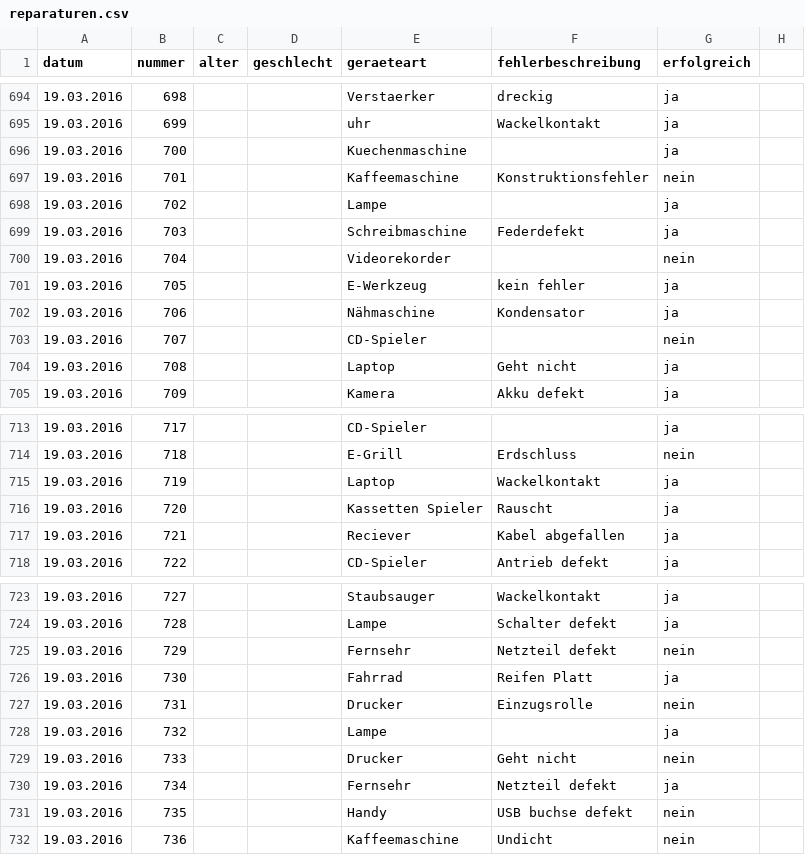
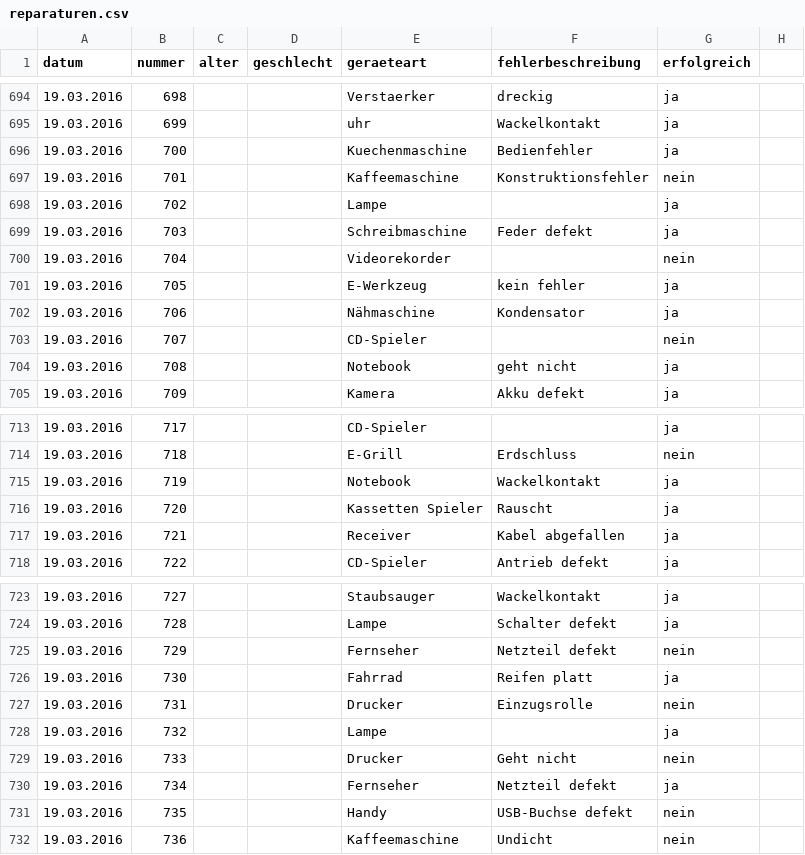
Before and after one commit to das-labor/repaircafe-bochum.de, a CSV file: _data/reparaturen.csv, drawn as a sheet; only a part is shown, gaps mark what is left out; the diff covers the shown part only.

```diff
--- a/_data/reparaturen.csv
+++ b/_data/reparaturen.csv
@@ -695,6 +695,6 @@ datum,nummer,alter,geschlecht,geraeteart,fehlerbeschreibung,erfolgreich,
 19.03.2016,699,,,uhr,Wackelkontakt,ja,
-19.03.2016,700,,,Kuechenmaschine,,ja,
+19.03.2016,700,,,Kuechenmaschine,Bedienfehler,ja,
 19.03.2016,701,,,Kaffeemaschine,Konstruktionsfehler,nein,
 19.03.2016,702,,,Lampe,,ja,
-19.03.2016,703,,,Schreibmaschine,Federdefekt,ja,
+19.03.2016,703,,,Schreibmaschine,Feder defekt,ja,
 19.03.2016,704,,,Videorekorder,,nein,
@@ -703,3 +703,3 @@ datum,nummer,alter,geschlecht,geraeteart,fehlerbeschreibung,erfolgreich,
 19.03.2016,707,,,CD-Spieler,,nein,
-19.03.2016,708,,,Laptop,Geht nicht,ja,
+19.03.2016,708,,,Notebook,geht  nicht,ja,
 19.03.2016,709,,,Kamera ,Akku defekt,ja,
@@ -714,5 +714,5 @@ datum,nummer,alter,geschlecht,geraeteart,fehlerbeschreibung,erfolgreich,
 19.03.2016,718,,,E-Grill,Erdschluss,nein,
-19.03.2016,719,,,Laptop,Wackelkontakt,ja,
+19.03.2016,719,,,Notebook,Wackelkontakt,ja,
 19.03.2016,720,,,Kassetten Spieler,Rauscht,ja,
-19.03.2016,721,,,Reciever,Kabel abgefallen,ja,
+19.03.2016,721,,,Receiver,Kabel abgefallen,ja,
 19.03.2016,722,,,CD-Spieler,Antrieb defekt,ja,
@@ -724,4 +724,4 @@ datum,nummer,alter,geschlecht,geraeteart,fehlerbeschreibung,erfolgreich,
 19.03.2016,728,,,Lampe,Schalter defekt,ja,
-19.03.2016,729,,,Fernsehr,Netzteil defekt,nein,
-19.03.2016,730,,,Fahrrad,Reifen Platt,ja,
+19.03.2016,729,,,Fernseher,Netzteil defekt,nein,
+19.03.2016,730,,,Fahrrad,Reifen platt,ja,
 19.03.2016,731,,,Drucker,Einzugsrolle,nein,
@@ -729,4 +729,4 @@ datum,nummer,alter,geschlecht,geraeteart,fehlerbeschreibung,erfolgreich,
 19.03.2016,733,,,Drucker,Geht nicht,nein,
-19.03.2016,734,,,Fernsehr,Netzteil defekt,ja,
-19.03.2016,735,,,Handy,USB buchse defekt,nein,
+19.03.2016,734,,,Fernseher,Netzteil defekt,ja,
+19.03.2016,735,,,Handy,USB-Buchse defekt,nein,
 19.03.2016,736,,,Kaffeemaschine,Undicht,nein,
```
Also changed, not shown: 4 edited cells elsewhere in this file, 8 other files.
